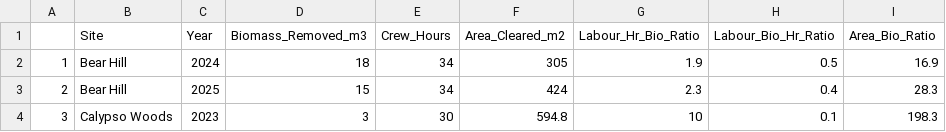
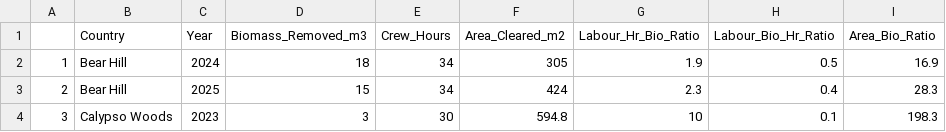
Before and after one commit to WendyAnthony/WendyAnthony.github.io, a CSV file: data/crew_data_sep_sub_sum_by_group_site_rename_site-plotly_test.csv, drawn as a sheet; only a part is shown.

Commit message:
Add files via upload

```diff
--- a/data/crew_data_sep_sub_sum_by_group_site_rename_site-plotly_test.csv
+++ b/data/crew_data_sep_sub_sum_by_group_site_rename_site-plotly_test.csv
@@ -1,2 +1,2 @@
-,Site,Year,Biomass_Removed_m3,Crew_Hours,Area_Cleared_m2,Labour_Hr_Bio_Ratio,Labour_Bio_Hr_Ratio,Area_Bio_Ratio
+,Country,Year,Biomass_Removed_m3,Crew_Hours,Area_Cleared_m2,Labour_Hr_Bio_Ratio,Labour_Bio_Hr_Ratio,Area_Bio_Ratio
 1,Bear Hill,2024,18,34,305,1.9,0.5,16.9
```
